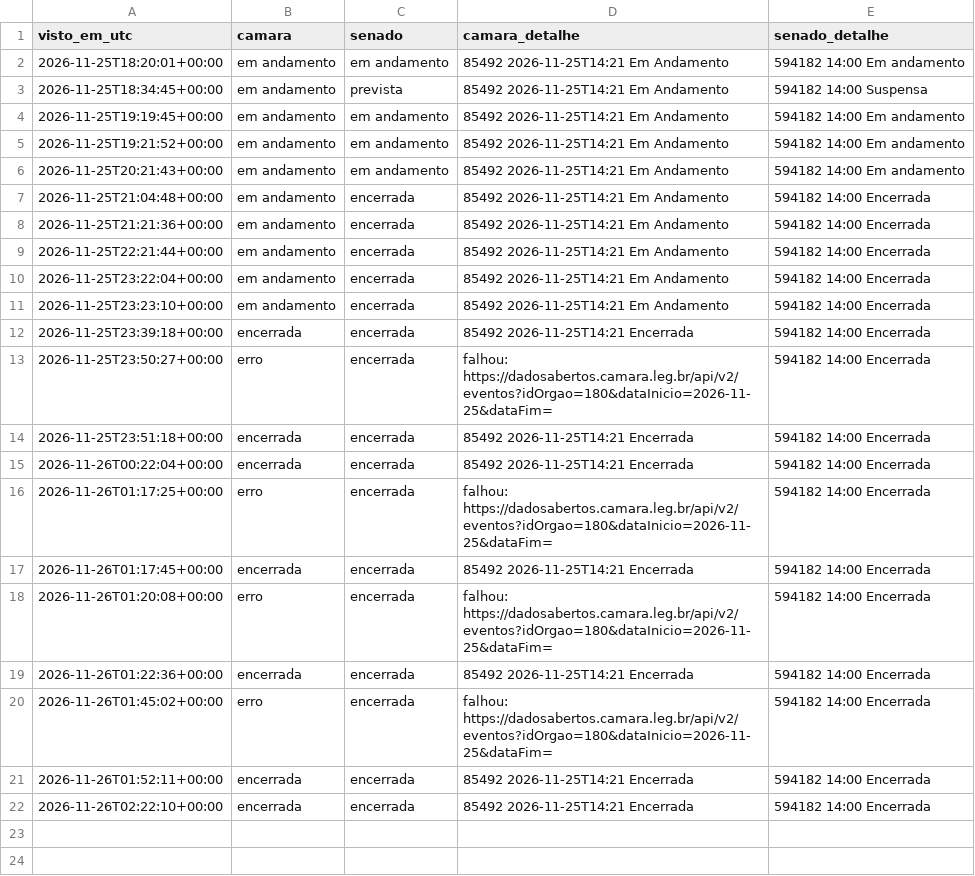
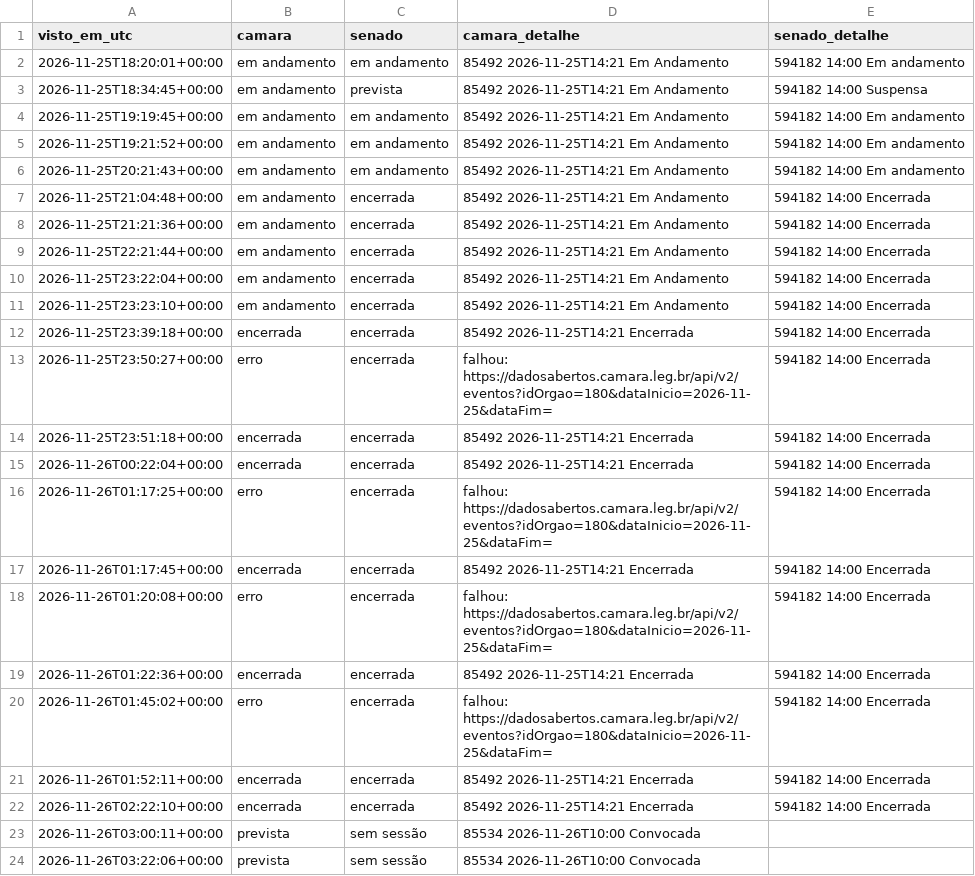
Before and after one commit to fmolina019/Teste-Molina, a CSV file: prototipo/dados_monitor24h/sessoes.csv, drawn as a sheet; the diff names each change by its address in the sheet, - before the commit and + after, or states it on an @@ line.

```diff
--- a/prototipo/dados_monitor24h/sessoes.csv
+++ b/prototipo/dados_monitor24h/sessoes.csv
+row 23: 2026-11-26T03:00:11+00:00 | prevista | sem sessão | 85534 2026-11-26T10:00 Convocada
+row 24: 2026-11-26T03:22:06+00:00 | prevista | sem sessão | 85534 2026-11-26T10:00 Convocada
```
Also changed, not shown: 2 other files.
